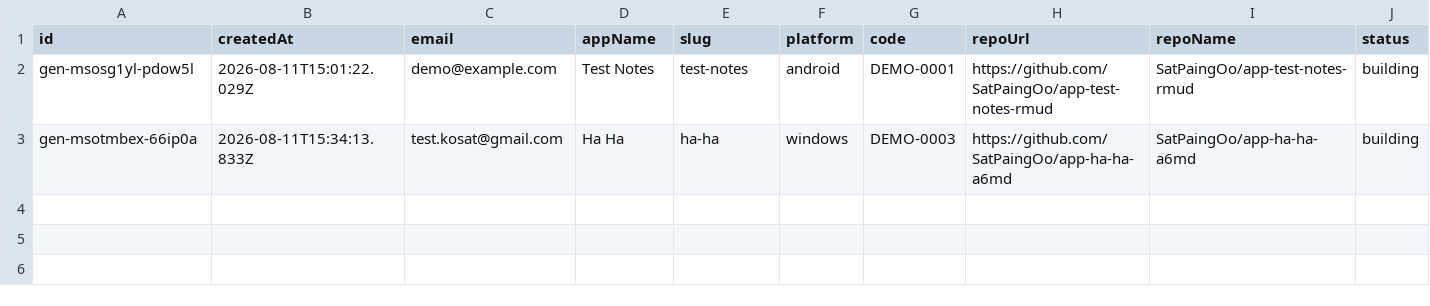
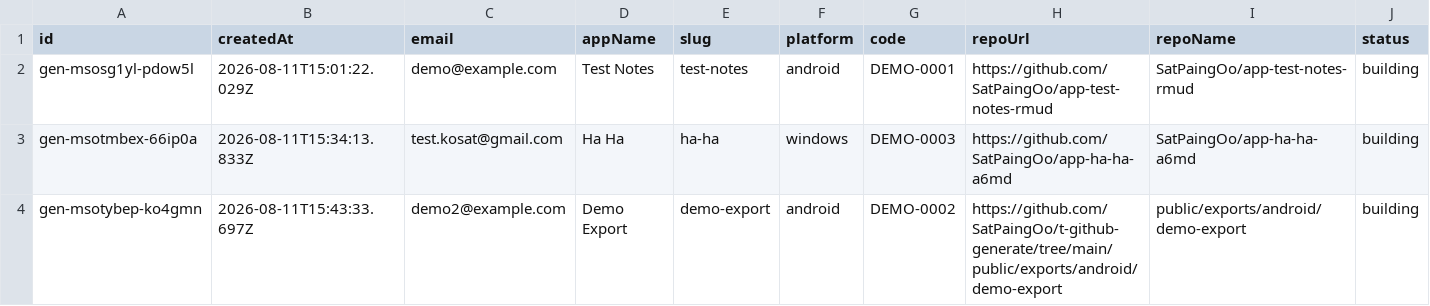
Before and after one commit to SatPaingOo/t-github-generate, a CSV file: data/generations.csv, drawn as a sheet; only a part is shown; rows hold the shown columns only; the diff names each change by its address in the sheet, - before the commit and + after, or states it on an @@ line.

Commit message:
chore: log demo export generation [skip ci]

```diff
--- a/data/generations.csv
+++ b/data/generations.csv
+row 4: gen-msotybep-ko4gmn | 2026-08-11T15:43:33.697Z | demo2@example.com | Demo Export | demo-export | android | DEMO-0002 | https://github.com/SatPaingOo/t-github-generate/tree/main/public/exports/android/demo-export | public/exports/android/demo-export | building
```
